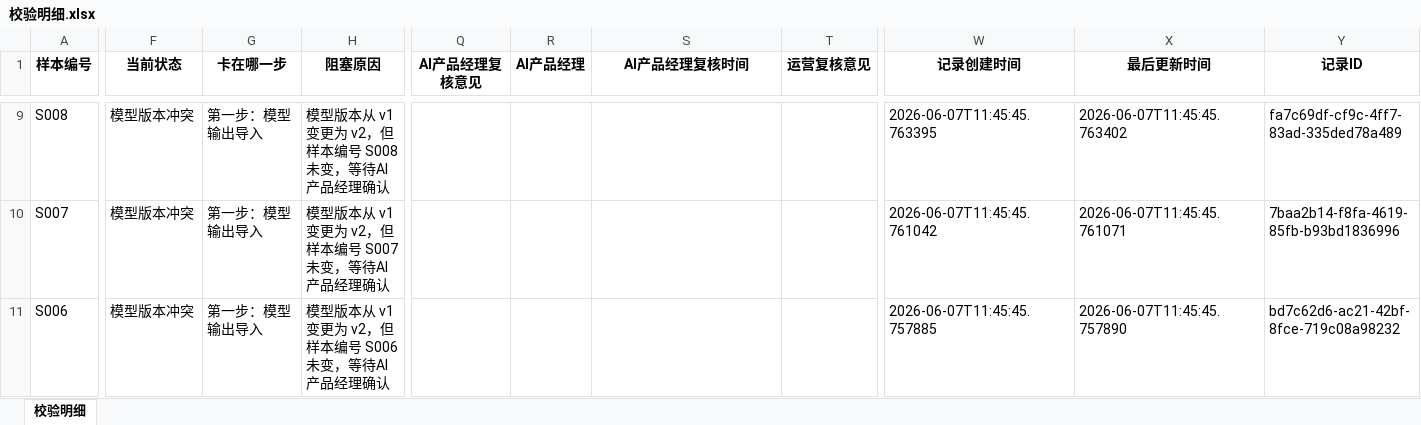
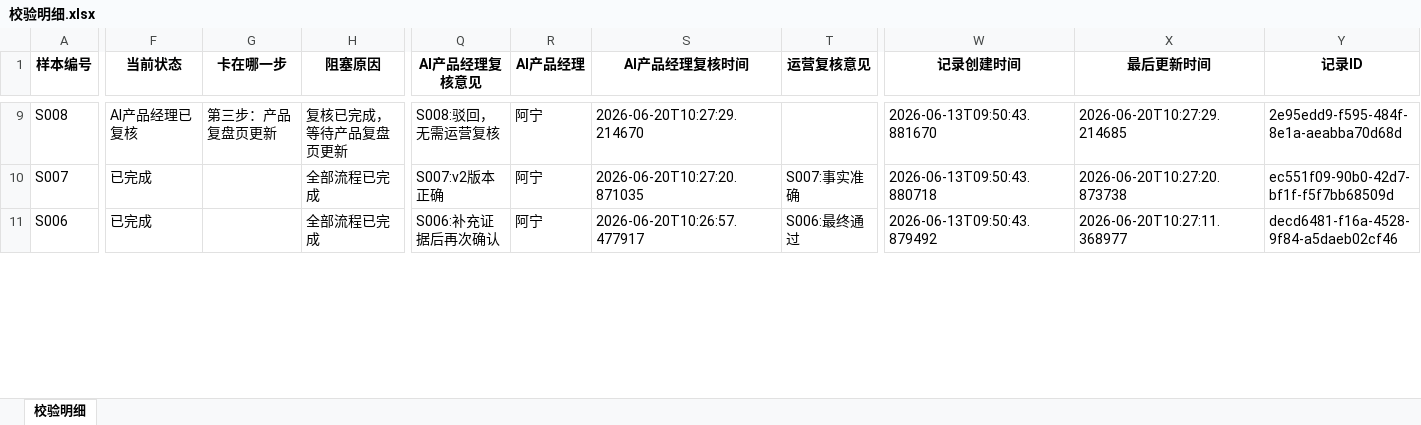
Before and after one commit to lizyyy/solo, an Excel workbook: zy72506/output/校验明细.xlsx, sheet 校验明细, drawn as a sheet; only a part is shown, gaps mark what is left out; values as stored, in another font and other column widths than the file's, no borders; the diff covers the shown part only; the diff names each change by its address in the sheet, - before the commit and + after, or states it on an @@ line.

```diff
--- a/zy72506/output/校验明细.xlsx (sheet 校验明细)
+++ b/zy72506/output/校验明细.xlsx (sheet 校验明细)
-F9 (当前状态): 模型版本冲突
+F9 (当前状态): AI产品经理已复核
-G9 (卡在哪一步): 第一步：模型输出导入
+G9 (卡在哪一步): 第三步：产品复盘页更新
-H9 (阻塞原因): 模型版本从 v1 变更为 v2，但样本编号 S008 未变，等待AI产品经理确认
+H9 (阻塞原因): 复核已完成，等待产品复盘页更新
-Q9 (AI产品经理复核意见): (empty)
+Q9 (AI产品经理复核意见): S008:驳回，无需运营复核
-R9:R11 (AI产品经理): (empty)
+R9:R11 (AI产品经理): 阿宁
-S9 (AI产品经理复核时间): (empty)
+S9 (AI产品经理复核时间): 2026-06-20T10:27:29.214670
-W9 (记录创建时间): 2026-06-07T11:45:45.763395
+W9 (记录创建时间): 2026-06-13T09:50:43.881670
-X9 (最后更新时间): 2026-06-07T11:45:45.763402
+X9 (最后更新时间): 2026-06-20T10:27:29.214685
-Y9 (记录ID): fa7c69df-cf9c-4ff7-83ad-335ded78a489
+Y9 (记录ID): 2e95edd9-f595-484f-8e1a-aeabba70d68d
-F10:F11 (当前状态): 模型版本冲突
+F10:F11 (当前状态): 已完成
-G10:G11 (卡在哪一步): 第一步：模型输出导入
+G10:G11 (卡在哪一步): (empty)
-H10 (阻塞原因): 模型版本从 v1 变更为 v2，但样本编号 S007 未变，等待AI产品经理确认
+H10 (阻塞原因): 全部流程已完成
-Q10 (AI产品经理复核意见): (empty)
+Q10 (AI产品经理复核意见): S007:v2版本正确
-S10 (AI产品经理复核时间): (empty)
+S10 (AI产品经理复核时间): 2026-06-20T10:27:20.871035
-T10 (运营复核意见): (empty)
+T10 (运营复核意见): S007:事实准确
-W10 (记录创建时间): 2026-06-07T11:45:45.761042
+W10 (记录创建时间): 2026-06-13T09:50:43.880718
-X10 (最后更新时间): 2026-06-07T11:45:45.761071
+X10 (最后更新时间): 2026-06-20T10:27:20.873738
-Y10 (记录ID): 7baa2b14-f8fa-4619-85fb-b93bd1836996
+Y10 (记录ID): ec551f09-90b0-42d7-bf1f-f5f7bb68509d
-H11 (阻塞原因): 模型版本从 v1 变更为 v2，但样本编号 S006 未变，等待AI产品经理确认
+H11 (阻塞原因): 全部流程已完成
-Q11 (AI产品经理复核意见): (empty)
+Q11 (AI产品经理复核意见): S006:补充证据后再次确认
-S11 (AI产品经理复核时间): (empty)
+S11 (AI产品经理复核时间): 2026-06-20T10:26:57.477917
-T11 (运营复核意见): (empty)
+T11 (运营复核意见): S006:最终通过
-W11 (记录创建时间): 2026-06-07T11:45:45.757885
+W11 (记录创建时间): 2026-06-13T09:50:43.879492
-X11 (最后更新时间): 2026-06-07T11:45:45.757890
+X11 (最后更新时间): 2026-06-20T10:27:11.368977
-Y11 (记录ID): bd7c62d6-ac21-42bf-8fce-719c08a98232
+Y11 (记录ID): decd6481-f16a-4528-9f84-a5daeb02cf46
```
Also changed, not shown: 90 edited cells elsewhere in this sheet, zy72506/output/final.xlsx, 12 other files.
